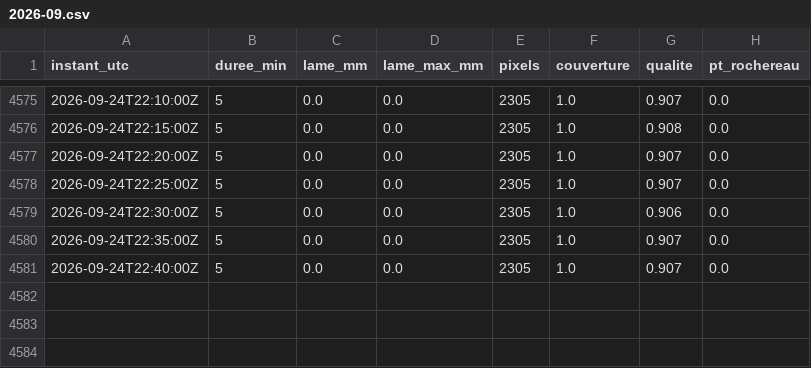
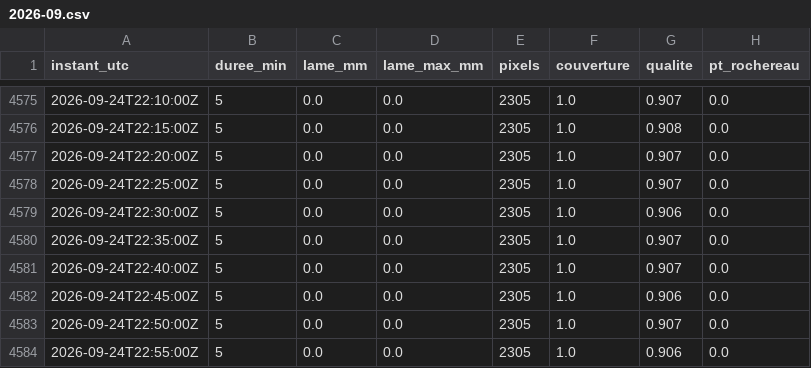
Before and after one commit to Petonet85/Collecte, a CSV file: donnees/radar/M703243010/2026-09.csv, drawn as a sheet; only a part is shown, gaps mark what is left out; the diff names each change by its address in the sheet, - before the commit and + after, or states it on an @@ line.

```diff
--- a/donnees/radar/M703243010/2026-09.csv
+++ b/donnees/radar/M703243010/2026-09.csv
+row 4582: 2026-09-24T22:45:00Z | 5 | 0.0 | 0.0 | 2305 | 1.0 | 0.906 | 0.0
+row 4583: 2026-09-24T22:50:00Z | 5 | 0.0 | 0.0 | 2305 | 1.0 | 0.907 | 0.0
+row 4584: 2026-09-24T22:55:00Z | 5 | 0.0 | 0.0 | 2305 | 1.0 | 0.906 | 0.0
```
Also changed, not shown: donnees/radar/M702241010/2026-09.csv.
